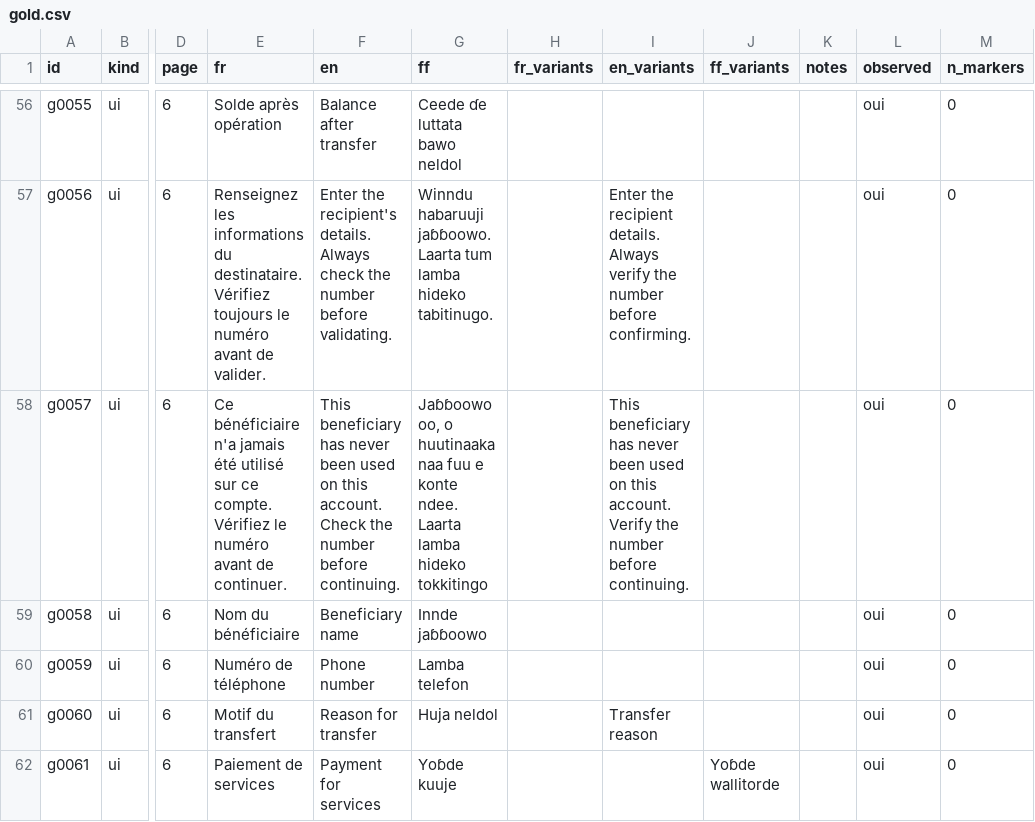
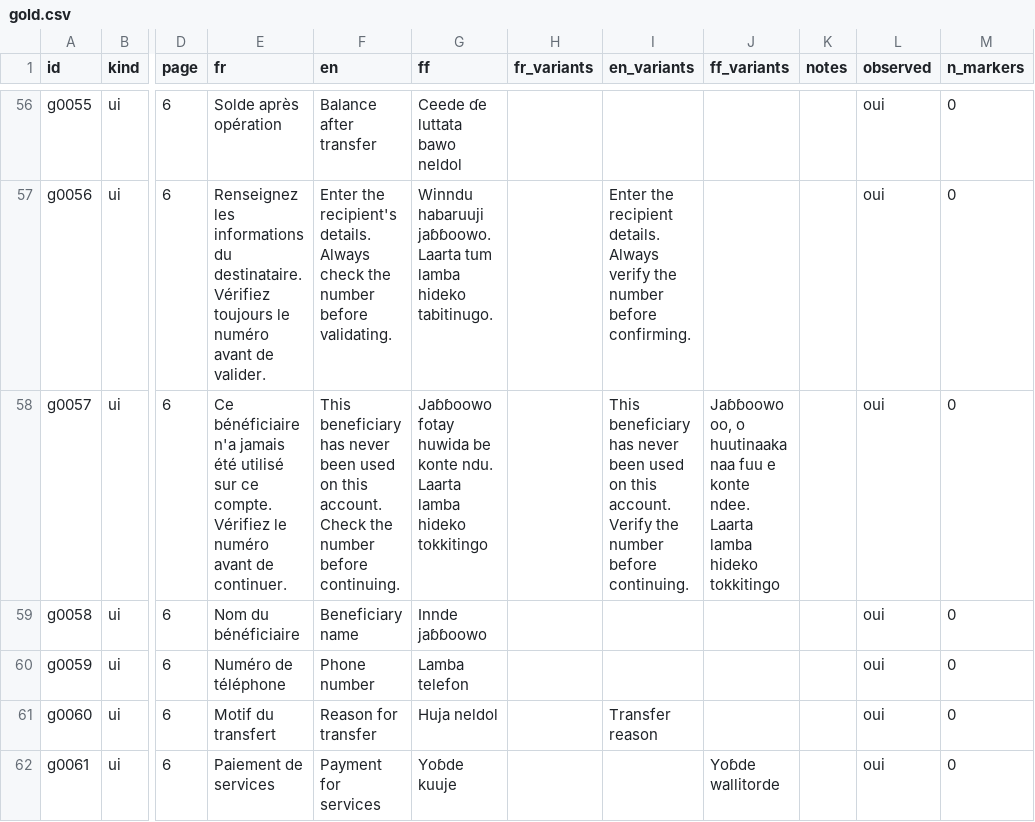
Before and after one commit to Wamso-diop/AMIRA, a CSV file: backend/languages/ff/gold.csv, drawn as a sheet; only a part is shown, gaps mark what is left out; the diff names each change by its address in the sheet, - before the commit and + after, or states it on an @@ line.

```diff
--- a/backend/languages/ff/gold.csv
+++ b/backend/languages/ff/gold.csv
-G58 (ff): Jaɓɓoowo oo, o huutinaaka naa fuu e konte ndee. Laarta lamba…
+G58 (ff): Jaɓɓoowo fotay huwida be konte ndu. Laarta lamba…
-J58 (ff_variants): (empty)
+J58 (ff_variants): Jaɓɓoowo oo, o huutinaaka naa fuu e konte ndee. Laarta lamba hideko tokkitingo
```
Also changed, not shown: backend/languages/ff/audio/index.csv, 31 other files.
